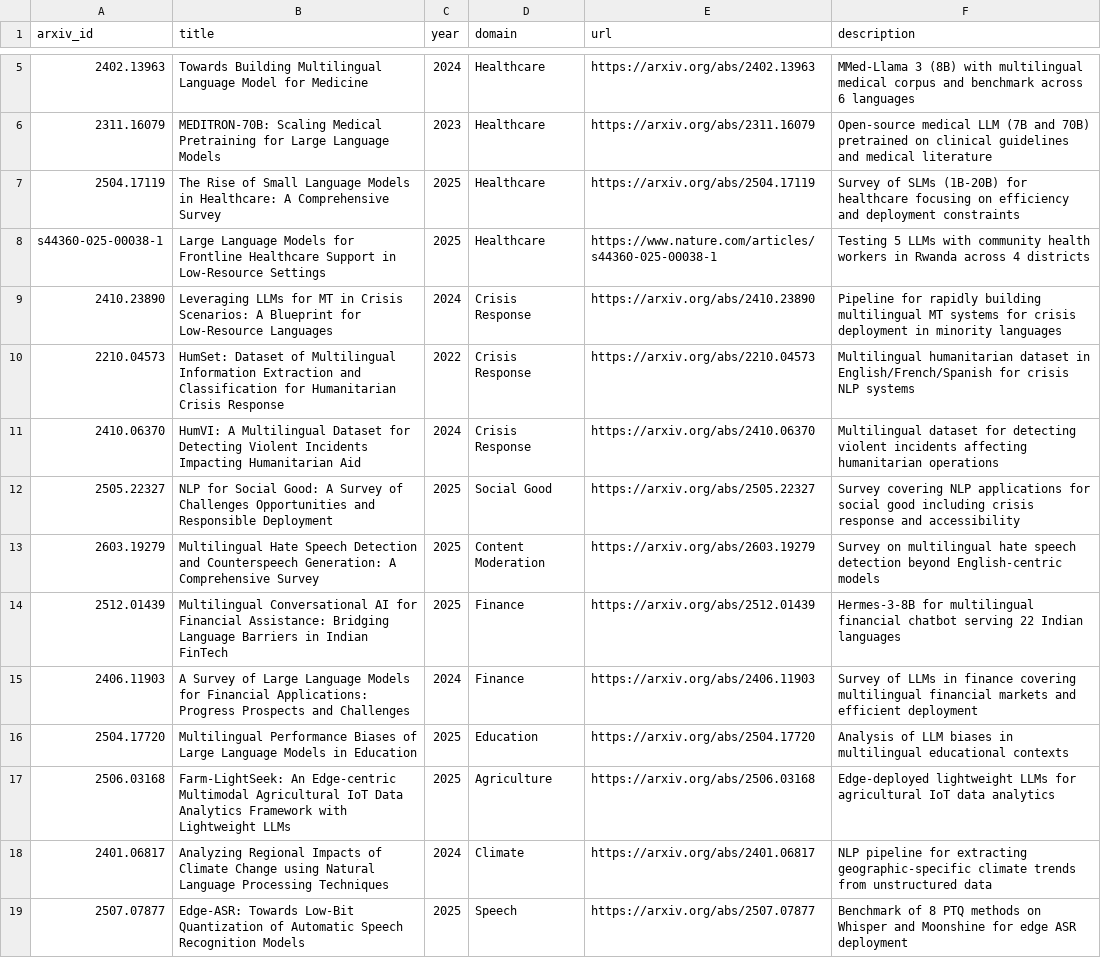
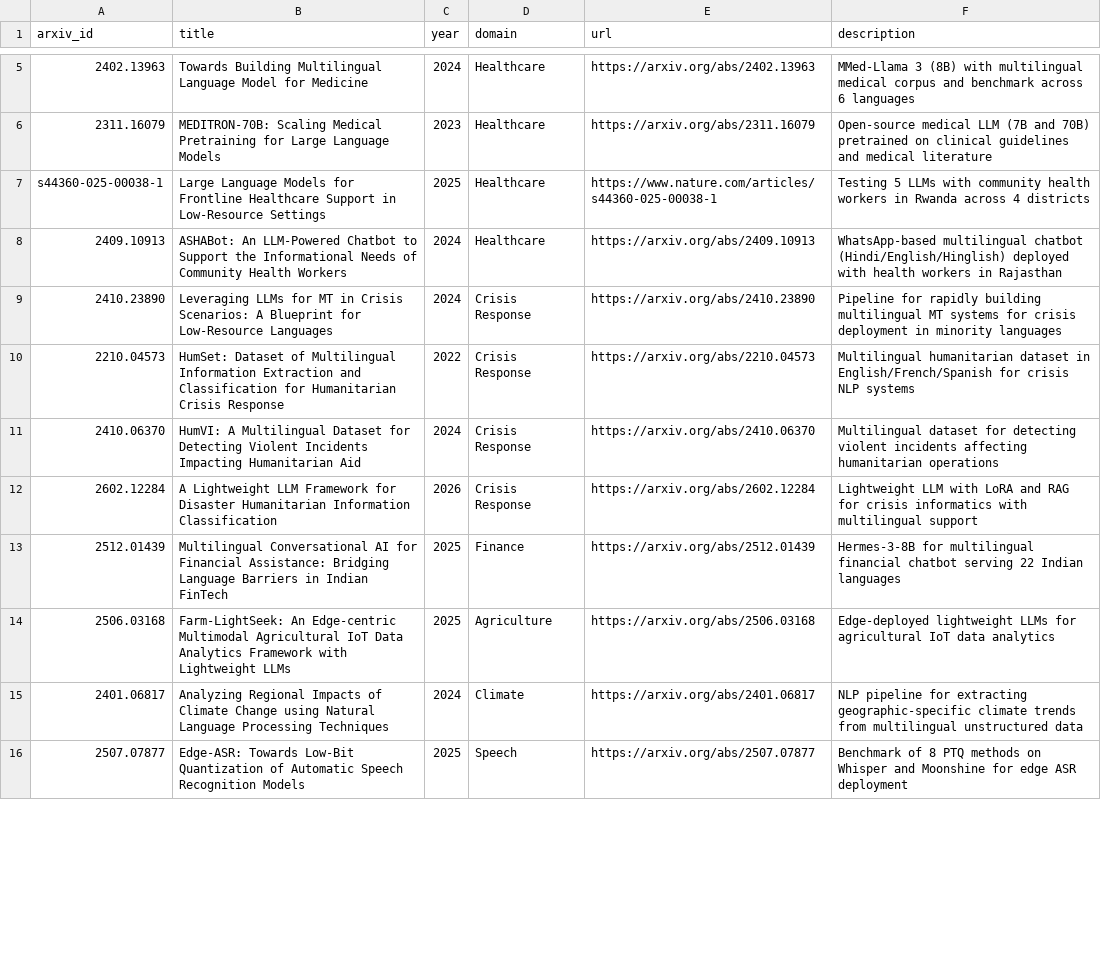
Before and after one commit to ljvmiranda921/multilinguality-at-the-edge, a CSV file: data/papers_application.csv, drawn as a sheet; only a part is shown, gaps mark what is left out; the diff covers the shown part only.

```diff
--- a/data/papers_application.csv
+++ b/data/papers_application.csv
@@ -6,4 +6,4 @@ arxiv_id,title,year,domain,url,description
 2311.16079,"MEDITRON-70B: Scaling Medical Pretraining for Large Language Models",2023,Healthcare,https://arxiv.org/abs/2311.16079,"Open-source medical LLM (7B and 70B) pretrained on clinical guidelines and medical literature"
-2504.17119,"The Rise of Small Language Models in Healthcare: A Comprehensive Survey",2025,Healthcare,https://arxiv.org/abs/2504.17119,"Survey of SLMs (1B-20B) for healthcare focusing on efficiency and deployment constraints"
 s44360-025-00038-1,"Large Language Models for Frontline Healthcare Support in Low-Resource Settings",2025,Healthcare,https://www.nature.com/articles/s44360-025-00038-1,"Testing 5 LLMs with community health workers in Rwanda across 4 districts"
+2409.10913,"ASHABot: An LLM-Powered Chatbot to Support the Informational Needs of Community Health Workers",2024,Healthcare,https://arxiv.org/abs/2409.10913,"WhatsApp-based multilingual chatbot (Hindi/English/Hinglish) deployed with health workers in Rajasthan"
 2410.23890,"Leveraging LLMs for MT in Crisis Scenarios: A Blueprint for Low-Resource Languages",2024,Crisis Response,https://arxiv.org/abs/2410.23890,"Pipeline for rapidly building multilingual MT systems for crisis deployment in minority languages"
@@ -11,9 +11,6 @@ s44360-025-00038-1,"Large Language Models for Frontline Healthcare Support in Lo
 2410.06370,"HumVI: A Multilingual Dataset for Detecting Violent Incidents Impacting Humanitarian Aid",2024,Crisis Response,https://arxiv.org/abs/2410.06370,"Multilingual dataset for detecting violent incidents affecting humanitarian operations"
-2505.22327,"NLP for Social Good: A Survey of Challenges Opportunities and Responsible Deployment",2025,Social Good,https://arxiv.org/abs/2505.22327,"Survey covering NLP applications for social good including crisis response and accessibility"
-2603.19279,"Multilingual Hate Speech Detection and Counterspeech Generation: A Comprehensive Survey",2025,Content Moderation,https://arxiv.org/abs/2603.19279,"Survey on multilingual hate speech detection beyond English-centric models"
+2602.12284,"A Lightweight LLM Framework for Disaster Humanitarian Information Classification",2026,Crisis Response,https://arxiv.org/abs/2602.12284,"Lightweight LLM with LoRA and RAG for crisis informatics with multilingual support"
 2512.01439,"Multilingual Conversational AI for Financial Assistance: Bridging Language Barriers in Indian FinTech",2025,Finance,https://arxiv.org/abs/2512.01439,"Hermes-3-8B for multilingual financial chatbot serving 22 Indian languages"
-2406.11903,"A Survey of Large Language Models for Financial Applications: Progress Prospects and Challenges",2024,Finance,https://arxiv.org/abs/2406.11903,"Survey of LLMs in finance covering multilingual financial markets and efficient deployment"
-2504.17720,"Multilingual Performance Biases of Large Language Models in Education",2025,Education,https://arxiv.org/abs/2504.17720,"Analysis of LLM biases in multilingual educational contexts"
 2506.03168,"Farm-LightSeek: An Edge-centric Multimodal Agricultural IoT Data Analytics Framework with Lightweight LLMs",2025,Agriculture,https://arxiv.org/abs/2506.03168,"Edge-deployed lightweight LLMs for agricultural IoT data analytics"
-2401.06817,"Analyzing Regional Impacts of Climate Change using Natural Language Processing Techniques",2024,Climate,https://arxiv.org/abs/2401.06817,"NLP pipeline for extracting geographic-specific climate trends from unstructured data"
+2401.06817,"Analyzing Regional Impacts of Climate Change using Natural Language Processing Techniques",2024,Climate,https://arxiv.org/abs/2401.06817,"NLP pipeline for extracting geographic-specific climate trends from multilingual unstructured data"
 2507.07877,"Edge-ASR: Towards Low-Bit Quantization of Automatic Speech Recognition Models",2025,Speech,https://arxiv.org/abs/2507.07877,"Benchmark of 8 PTQ methods on Whisper and Moonshine for edge ASR deployment"
```
Also changed, not shown: 10 added rows, 2 removed rows and 4 edited cells elsewhere in this file.
